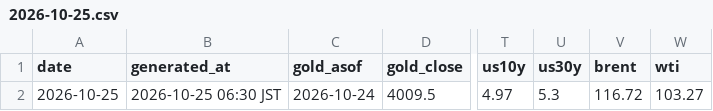
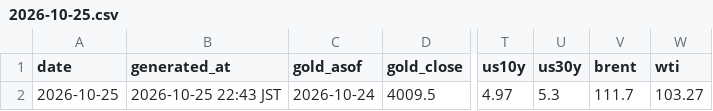
Before and after one commit to Wangxian111/xaudaily-data, a CSV file: data/daily/2026-10-25.csv, drawn as a sheet; only a part is shown, gaps mark what is left out; the diff names each change by its address in the sheet, - before the commit and + after, or states it on an @@ line.

Commit message:
Update data/daily/2026-10-25.csv

```diff
--- a/data/daily/2026-10-25.csv
+++ b/data/daily/2026-10-25.csv
-B2 (generated_at): 2026-10-25 06:30 JST
+B2 (generated_at): 2026-10-25 22:43 JST
-V2 (brent): 116.72
+V2 (brent): 111.7
```
